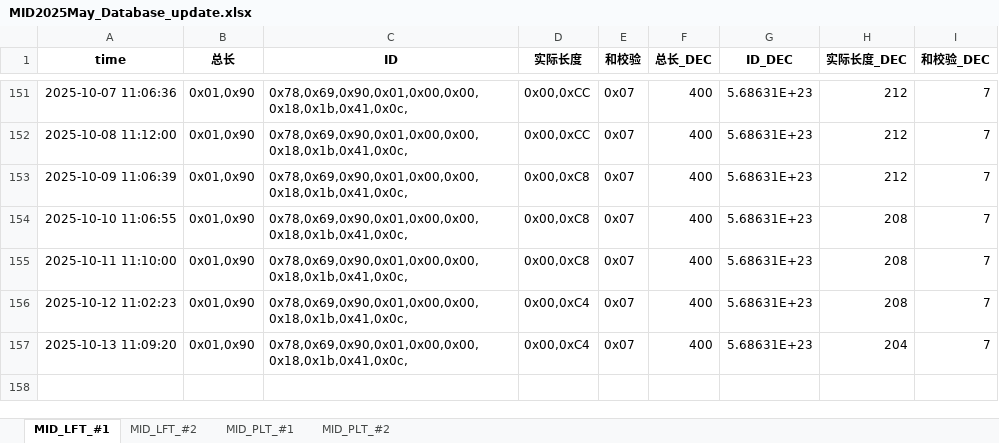
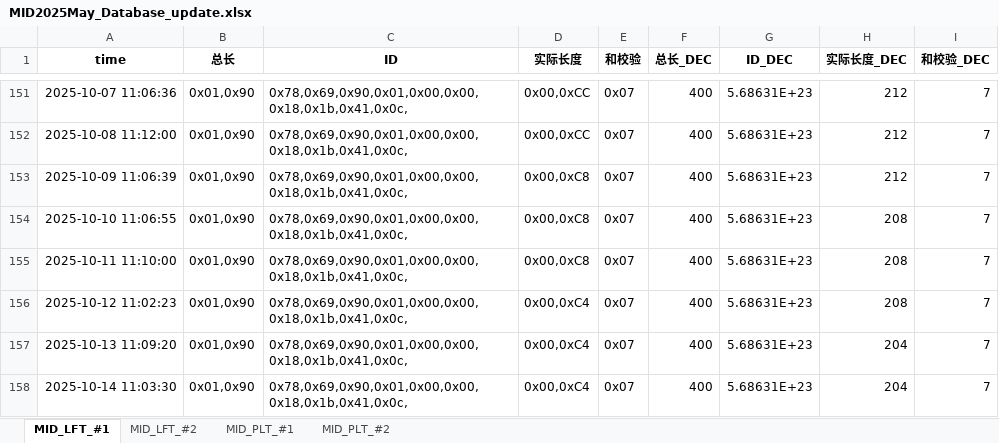
Before and after one commit to weichencsu/tbo_may2025, an Excel workbook: MID2025May_Database_update.xlsx, sheet MID_LFT_#1, drawn as a sheet; only a part is shown, gaps mark what is left out; values as stored, in another font and other column widths than the file's, no borders; the diff names each change by its address in the sheet, - before the commit and + after, or states it on an @@ line.

```diff
--- a/MID2025May_Database_update.xlsx (sheet MID_LFT_#1)
+++ b/MID2025May_Database_update.xlsx (sheet MID_LFT_#1)
+row 158: 2025-10-14 11:03:30 | 0x01,0x90 | 0x78,0x69,0x90,0x01,0x00,0x00,0x18,0x1b,0x41,0x0c, | 0x00,0xC4 | 0x07 | 400 | 5.68631E+23 | 204 | 7
```
Also changed, not shown: sheet MID_PLT_#2, sheet MID_PLT_#1, sheet MID_LFT_#2.
